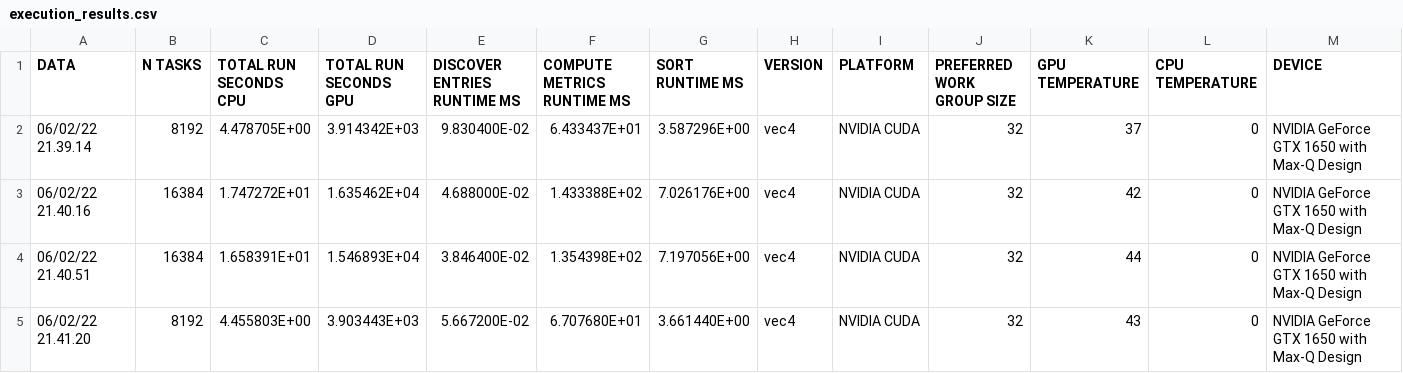
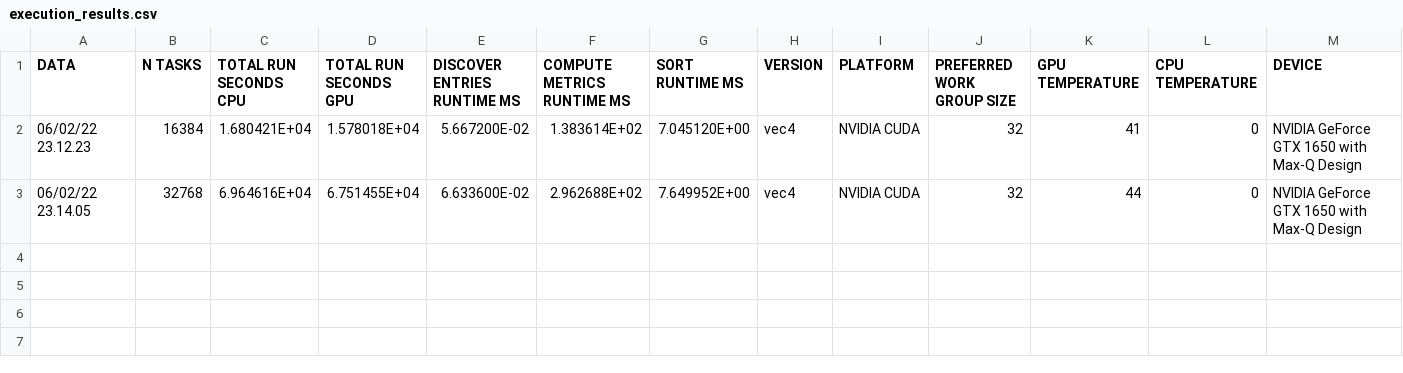
Before and after one commit to GabrieleMessina/SchedulingWithGPU, a CSV file: src/results/execution_results.csv, drawn as a sheet.

```diff
--- a/src/results/execution_results.csv
+++ b/src/results/execution_results.csv
@@ -1,5 +1,3 @@
 DATA; N TASKS; TOTAL RUN SECONDS CPU; TOTAL RUN SECONDS GPU; DISCOVER ENTRIES RUNTIME MS; COMPUTE METRICS RUNTIME MS; SORT RUNTIME MS; VERSION; PLATFORM; PREFERRED WORK GROUP SIZE; GPU TEMPERATURE; CPU TEMPERATURE; DEVICE
-06/02/22 21.39.14; 8192; 4.478705E+00; 3.914342E+03; 9.830400E-02; 6.433437E+01; 3.587296E+00; vec4; NVIDIA CUDA; 32; 37; 0; NVIDIA GeForce GTX 1650 with Max-Q Design
-06/02/22 21.40.16; 16384; 1.747272E+01; 1.635462E+04; 4.688000E-02; 1.433388E+02; 7.026176E+00; vec4; NVIDIA CUDA; 32; 42; 0; NVIDIA GeForce GTX 1650 with Max-Q Design
-06/02/22 21.40.51; 16384; 1.658391E+01; 1.546893E+04; 3.846400E-02; 1.354398E+02; 7.197056E+00; vec4; NVIDIA CUDA; 32; 44; 0; NVIDIA GeForce GTX 1650 with Max-Q Design
-06/02/22 21.41.20; 8192; 4.455803E+00; 3.903443E+03; 5.667200E-02; 6.707680E+01; 3.661440E+00; vec4; NVIDIA CUDA; 32; 43; 0; NVIDIA GeForce GTX 1650 with Max-Q Design
+06/02/22 23.12.23; 16384; 1.680421E+04; 1.578018E+04; 5.667200E-02; 1.383614E+02; 7.045120E+00; vec4; NVIDIA CUDA; 32; 41; 0; NVIDIA GeForce GTX 1650 with Max-Q Design
+06/02/22 23.14.05; 32768; 6.964616E+04; 6.751455E+04; 6.633600E-02; 2.962688E+02; 7.649952E+00; vec4; NVIDIA CUDA; 32; 44; 0; NVIDIA GeForce GTX 1650 with Max-Q Design
```
Also changed, not shown: src/results/standard.csv, src/results/standard_integrated.csv, 14 other files.
